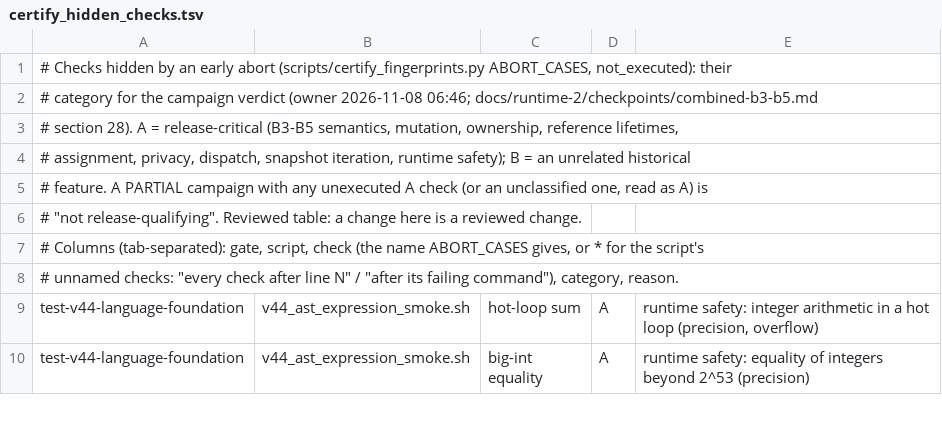
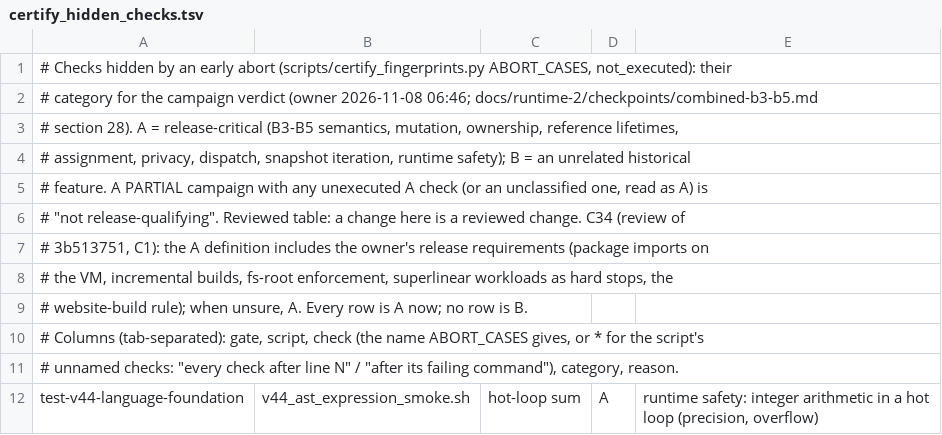
Before and after one commit to nift-dev/nift, a TSV file: scripts/certify_hidden_checks.tsv, drawn as a sheet; only a part is shown; the shorter side is filled out with more unchanged rows; the diff covers the shown part only.

```diff
--- a/scripts/certify_hidden_checks.tsv
+++ b/scripts/certify_hidden_checks.tsv
@@ -5,3 +5,6 @@
 # feature. A PARTIAL campaign with any unexecuted A check (or an unclassified one, read as A) is
-# "not release-qualifying". Reviewed table: a change here is a reviewed change.
+# "not release-qualifying". Reviewed table: a change here is a reviewed change. C34 (review of
+# 3b513751, C1): the A definition includes the owner's release requirements (package imports on
+# the VM, incremental builds, fs-root enforcement, superlinear workloads as hard stops, the
+# website-build rule); when unsure, A. Every row is A now; no row is B.
 # Columns (tab-separated): gate, script, check (the name ABORT_CASES gives, or * for the script's
```
Also changed, not shown: 52 edited cells elsewhere in this file, docs/runtime-2/evidence/b5/expected-changes.tsv, 5 other files.
